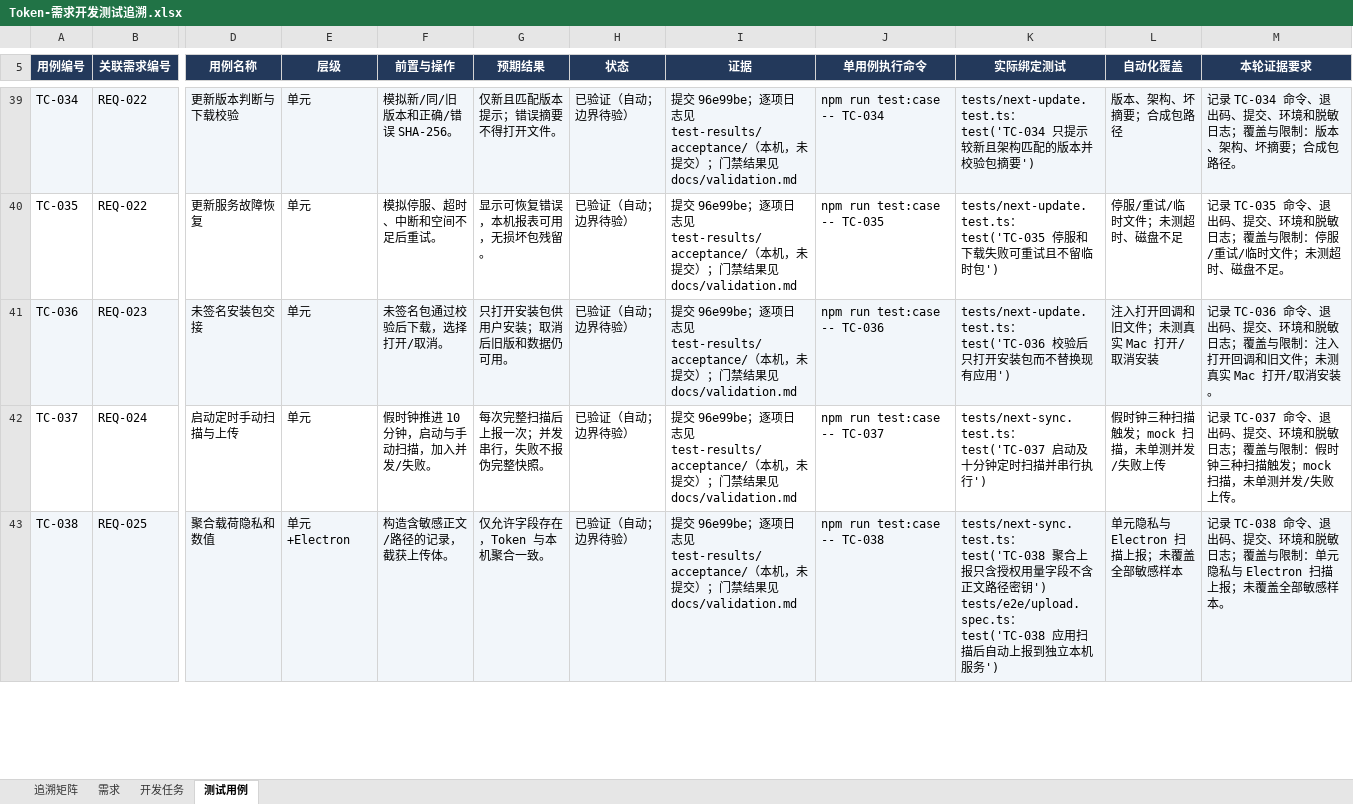
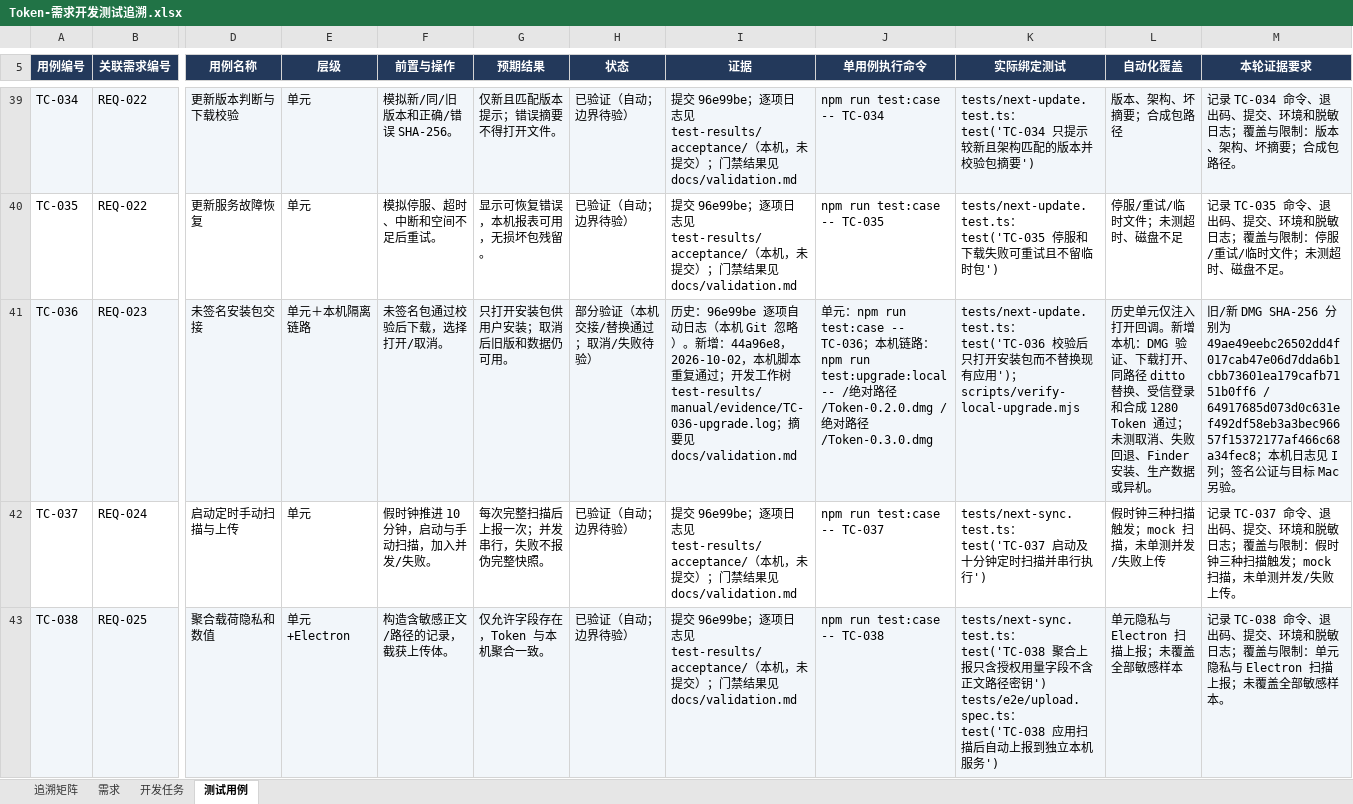
Before and after one commit to lzhe72/Token, an Excel workbook: outputs/20261002-token-docs/Token-需求开发测试追溯.xlsx, sheet 测试用例, drawn as a sheet; only a part is shown, gaps mark what is left out; values as stored, in another font and other column widths than the file's, no borders; the diff names each change by its address in the sheet, - before the commit and + after, or states it on an @@ line.

Commit message:
docs: record local 0.2 to 0.3 upgrade evidence

```diff
--- a/outputs/20261002-token-docs/Token-需求开发测试追溯.xlsx (sheet 测试用例)
+++ b/outputs/20261002-token-docs/Token-需求开发测试追溯.xlsx (sheet 测试用例)
-E41 (层级): 单元
+E41 (层级): 单元＋本机隔离链路
-H41 (状态): 已验证（自动；边界待验）
+H41 (状态): 部分验证（本机交接/替换通过；取消/失败待验）
-I41 (证据): 提交 96e99be；逐项日志见 test-results/acceptance/（本机，未提交）；门禁结果见…
+I41 (证据): 历史：96e99be 逐项自动日志（本机 Git 忽略）。新增：44a96e8，2026-10-02，本机脚本重复通过；开发工作树 test-results/manual/evidence/TC-036-upgrade.log；摘要见…
-J41 (单用例执行命令): npm run test:case -- TC-036
+J41 (单用例执行命令): 单元：npm run test:case -- TC-036；本机链路：npm run test:upgrade:local -- /绝对路径/Token-0.2.0.dmg /绝对路径/Token-0.3.0.dmg
-K41 (实际绑定测试): …用')
+K41 (实际绑定测试): …用')；scripts/verify-local-upgrade.mjs
-L41 (自动化覆盖): 注入打开回调和旧文件；未测真实 Mac 打开/取消安装
+L41 (自动化覆盖): 历史单元仅注入打开回调。新增本机：DMG 验证、下载打开、同路径 ditto 替换、受信登录和合成 1280 Token 通过；未测取消、失败回退、Finder 安装、生产数据或异机。
-M41 (本轮证据要求): 记录 TC-036 命令、退出码、提交、环境和脱敏日志；覆盖与限制：注入打开回调和旧文件；未测真实 Mac 打开/取消安装。
+M41 (本轮证据要求): 旧/新 DMG SHA-256 分别为 49ae49eebc26502dd4f017cab47e06d7dda6b1cbb73601ea179cafb7151b0ff6 / 64917685d073d0c631ef492df58eb3a3bec96657f15372177af466c68a34fec8；本机日志见 I 列；签名公证与目标 Mac 另验。
```
Also changed, not shown: sheet 开发任务, sheet 需求, sheet 追溯矩阵, 6 other files.
